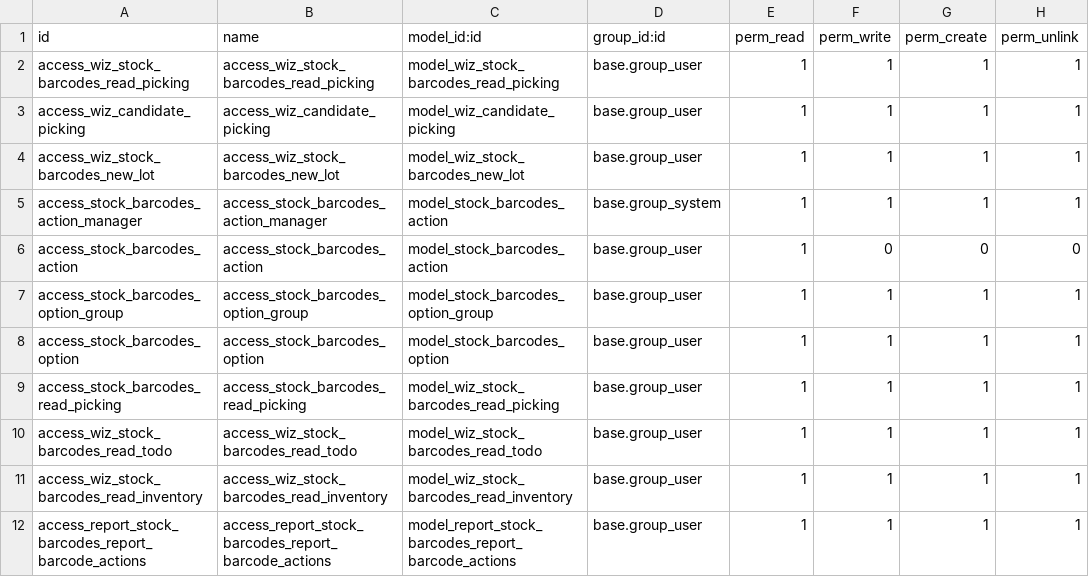
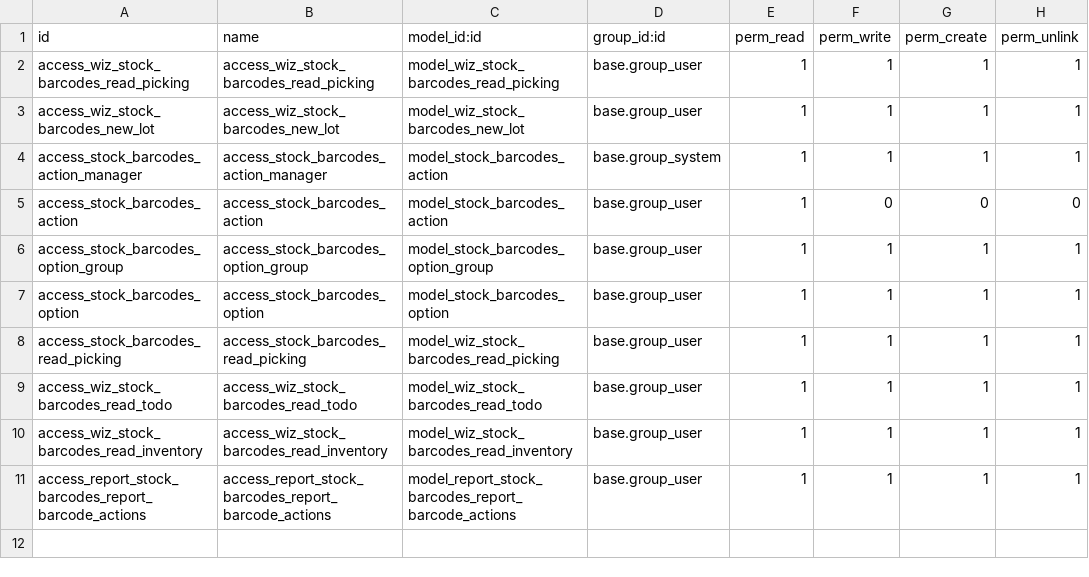
Before and after one commit to OCA/stock-logistics-barcode, a CSV file: stock_barcodes/security/ir.model.access.csv, drawn as a sheet.

Commit message:
[IMP] stock_barcodes: Remove 'candidate pickings' feature

```diff
--- a/stock_barcodes/security/ir.model.access.csv
+++ b/stock_barcodes/security/ir.model.access.csv
@@ -2,3 +2,2 @@ id,name,model_id:id,group_id:id,perm_read,perm_write,perm_create,perm_unlink
 access_wiz_stock_barcodes_read_picking,access_wiz_stock_barcodes_read_picking,model_wiz_stock_barcodes_read_picking,base.group_user,1,1,1,1
-access_wiz_candidate_picking,access_wiz_candidate_picking,model_wiz_candidate_picking,base.group_user,1,1,1,1
 access_wiz_stock_barcodes_new_lot,access_wiz_stock_barcodes_new_lot,model_wiz_stock_barcodes_new_lot,base.group_user,1,1,1,1
```
Also changed, not shown: 6 other files.
